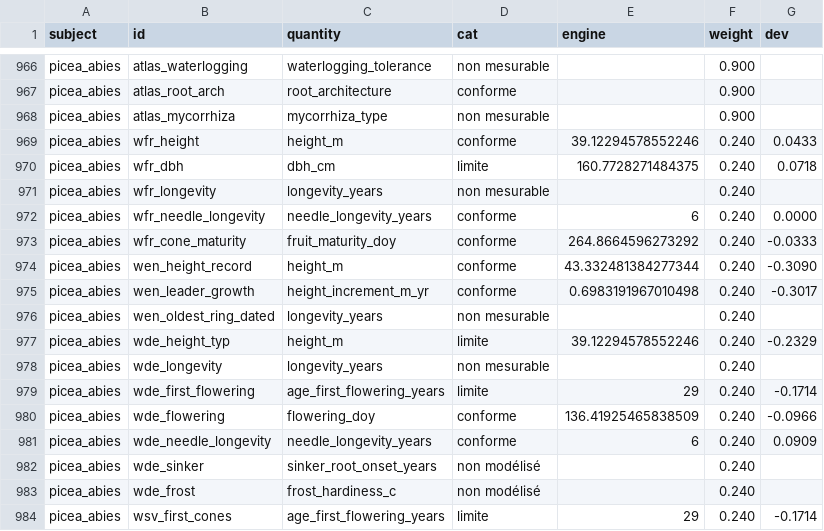
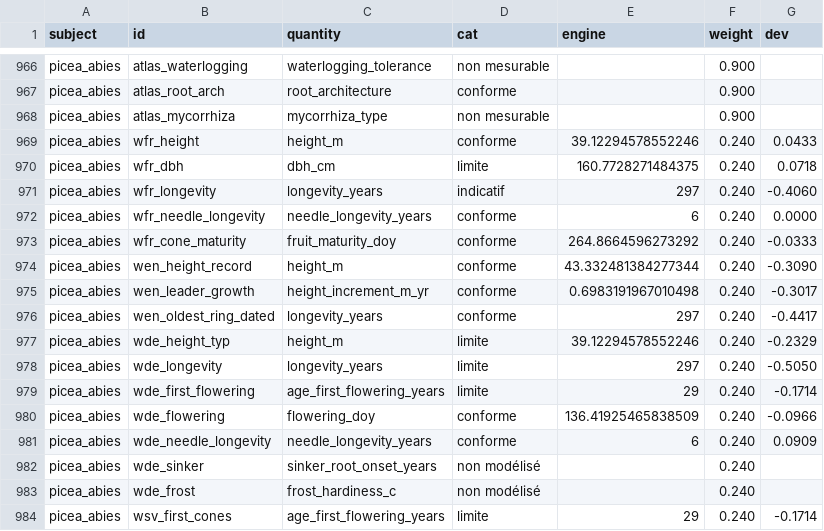
Before and after one commit to LukaChassaing/genus-loci, a TSV file: docs/validation/report.tsv, drawn as a sheet; only a part is shown, gaps mark what is left out; the diff covers the shown part only.

```diff
--- a/docs/validation/report.tsv
+++ b/docs/validation/report.tsv
@@ -970,3 +970,3 @@ picea_abies	wfr_height	height_m	conforme	39.12294578552246	0.240	0.0433
 picea_abies	wfr_dbh	dbh_cm	limite	160.7728271484375	0.240	0.0718
-picea_abies	wfr_longevity	longevity_years	non mesurable		0.240	
+picea_abies	wfr_longevity	longevity_years	indicatif	297	0.240	-0.4060
 picea_abies	wfr_needle_longevity	needle_longevity_years	conforme	6	0.240	0.0000
@@ -975,5 +975,5 @@ picea_abies	wen_height_record	height_m	conforme	43.332481384277344	0.240	-0.3090
 picea_abies	wen_leader_growth	height_increment_m_yr	conforme	0.6983191967010498	0.240	-0.3017
-picea_abies	wen_oldest_ring_dated	longevity_years	non mesurable		0.240	
+picea_abies	wen_oldest_ring_dated	longevity_years	conforme	297	0.240	-0.4417
 picea_abies	wde_height_typ	height_m	limite	39.12294578552246	0.240	-0.2329
-picea_abies	wde_longevity	longevity_years	non mesurable		0.240	
+picea_abies	wde_longevity	longevity_years	limite	297	0.240	-0.5050
 picea_abies	wde_first_flowering	age_first_flowering_years	limite	29	0.240	-0.1714
```
Also changed, not shown: 17 added rows and 6 edited cells elsewhere in this file, 2 other files.
